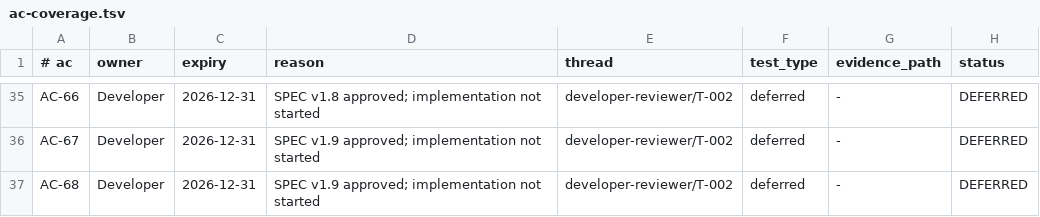
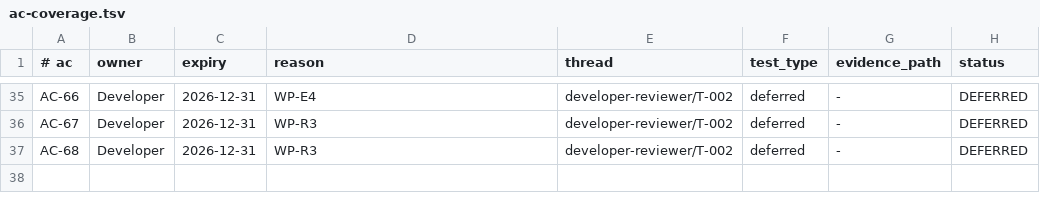
Before and after one commit to lWoHvYe/gin-kratos-gorm, a TSV file: docs/collab/ac-coverage.tsv, drawn as a sheet; only a part is shown, gaps mark what is left out; the diff covers the shown part only; the diff names each change by its address in the sheet, - before the commit and + after, or states it on an @@ line.

Commit message:
docs(cleanup): Batch A L0 cleanup + C-1.2 AC reasons
- A-1a architect MEMORY: drop retired gate residue (ADR-0006/G-4/make gates*)
- A-1b T-003 closed (superseded by gates retirement 2026-11-25); index updated
- A-2a review-tracking declared the sole running-status ledger (human approved)
- A-2b tasks.md declared a Plan view; stale T1.2 frozen removed; superseded
  R/R2 tasks marked
- A-2c handoff.md snapshot marked outdated with canonical pointers
- A-3 T-002 delay tracking -> ac-coverage.tsv pointer; version pins removed
- A-4 qc-reports README index (44 reports)
- C-1.2 AC-39..68 reasons -> WP id (18) or orphan (12); no rows/columns changed
- D-LC-1..4 recorded; A-2d (D-LC-5) left for human decision

change_id: LEGACY-CLEANUP-A
Tier: L0
Actor: lead
Reviewed-by: human
Role: Lead

```diff
--- a/docs/collab/ac-coverage.tsv
+++ b/docs/collab/ac-coverage.tsv
-D35 (reason): SPEC v1.8 approved; implementation not started
+D35 (reason): WP-E4
-D36:D37 (reason): SPEC v1.9 approved; implementation not started
+D36:D37 (reason): WP-R3
```
Also changed, not shown: 27 edited cells elsewhere in this file, 9 other files.
